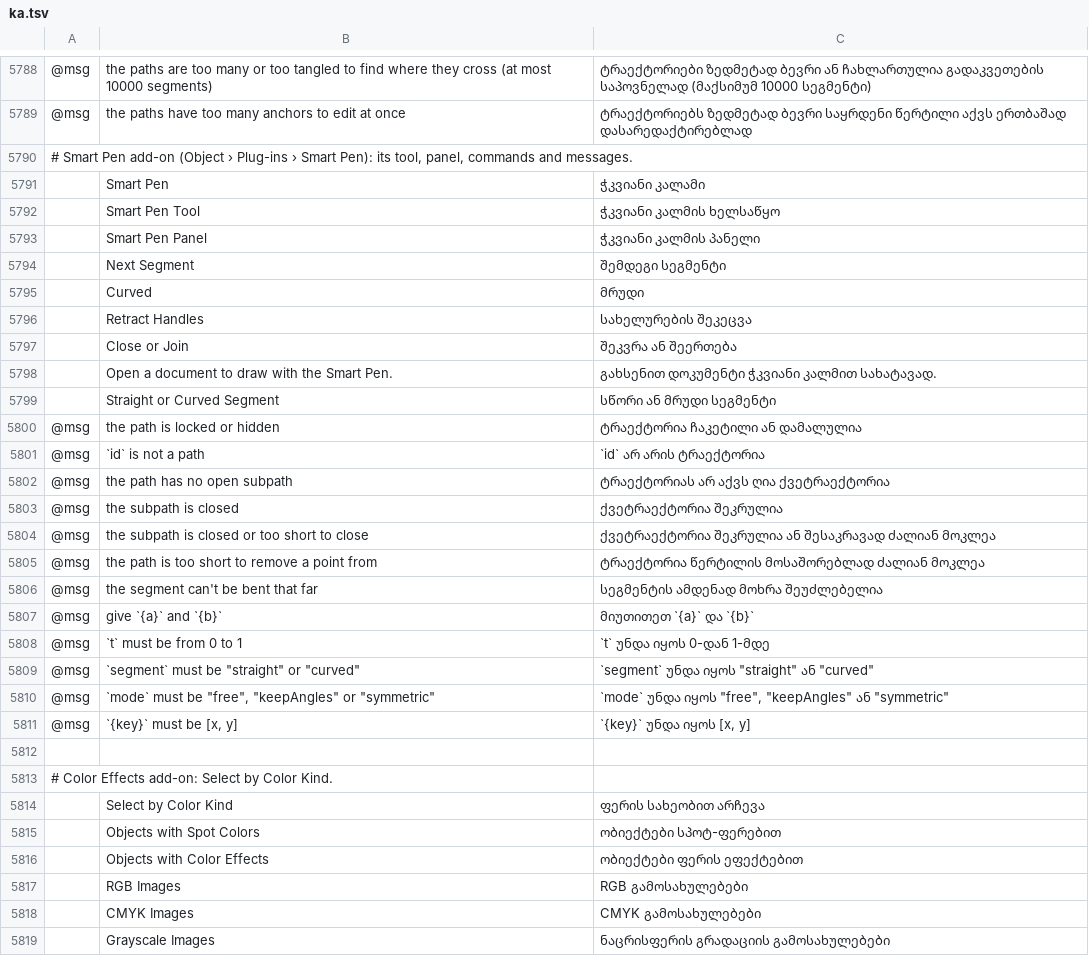
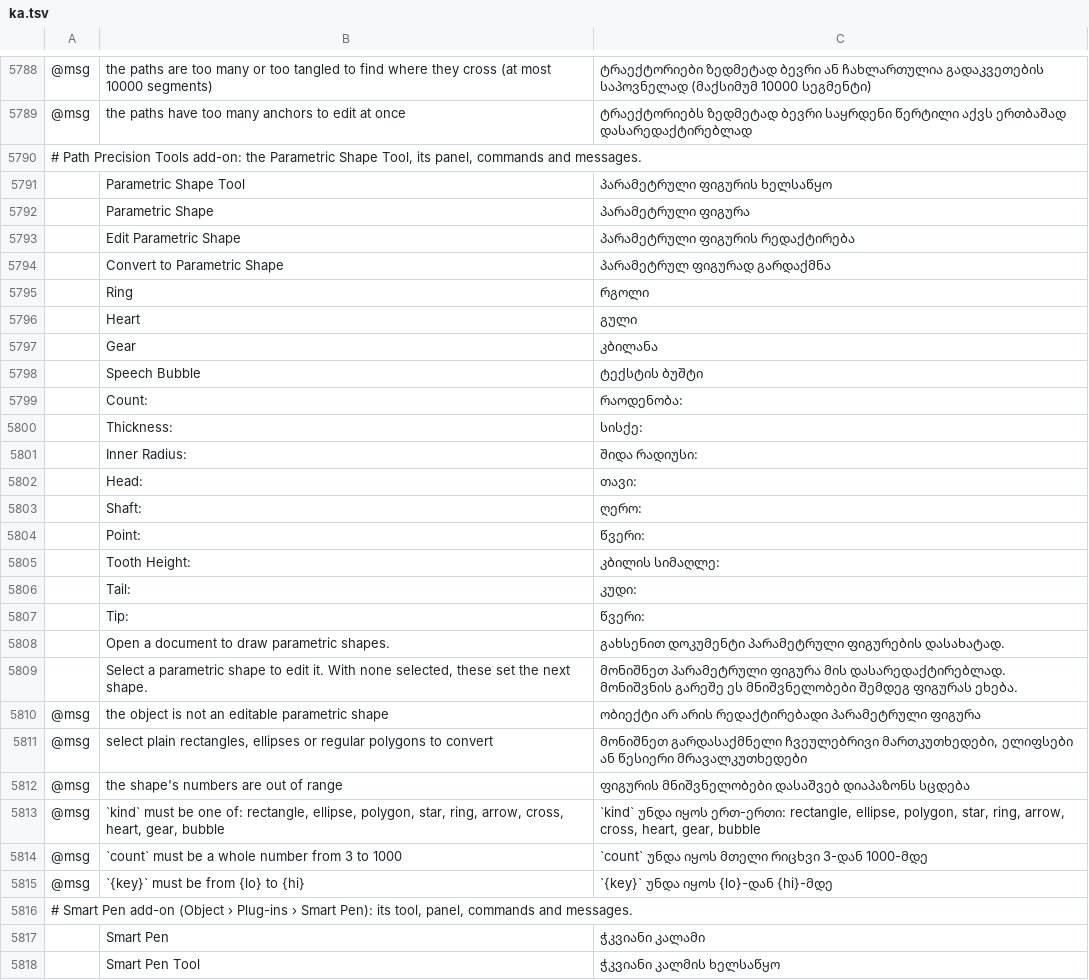
Before and after one commit to AzureTai/vectorcraft, a TSV file: crates/ui-egui/src/i18n/ka.tsv, drawn as a sheet; only a part is shown, gaps mark what is left out; the shorter side is filled out with more unchanged rows; the diff names each change by its address in the sheet, - before the commit and + after, or states it on an @@ line.

Commit message:
Add-ons: Parametric Shape Tool — re-editable stars, polygons, rings, arrows, gears and more
Path Precision Tools gains the Parametric Shape Tool: ten kinds of shape
(rectangle, ellipse, polygon, star, ring, arrow, cross, heart, gear,
speech bubble) that stay editable as numbers.

- Geometry in vectorcraft_pathops::addons::pathtools::shapes: each kind's
  outline, corner rounding limited to the middle of a side, a fingerprint
  of the outline, recovery of centre, size and rotation after a move,
  turn or scale, and recognition of plain rectangles, ellipses and
  regular polygons.
- The tool (parametricShape, All Tools drawer and Object › Plug-ins ›
  Path Precision Tools only, no shortcut): drag from the centre (Shift:
  45° steps), arrow keys change the count and values while dragging,
  handles edit a selected shape, double-click places one.
- Commands addon.pathtools.shape.create / .set / .convert, one undo step
  each; params checked (counts 3..1000, sizes up to 16384 pt).
- A shape keeps its numbers in one object-data entry (vc-pathtools-shape)
  that SVG export already leaves out; anchor edits make it a plain path.
- Parametric Shape panel, cursor stand-in, catalog rows in all 25
  languages, docs and tests.

```diff
--- a/crates/ui-egui/src/i18n/ka.tsv
+++ b/crates/ui-egui/src/i18n/ka.tsv
+row 5790: # Path Precision Tools add-on: the Parametric Shape Tool, its panel, commands and messages.
+row 5791:  | Parametric Shape Tool | პარამეტრული ფიგურის ხელსაწყო
+row 5792:  | Parametric Shape | პარამეტრული ფიგურა
+row 5793:  | Edit Parametric Shape | პარამეტრული ფიგურის რედაქტირება
+row 5794:  | Convert to Parametric Shape | პარამეტრულ ფიგურად გარდაქმნა
+row 5795:  | Ring | რგოლი
+row 5796:  | Heart | გული
+row 5797:  | Gear | კბილანა
+row 5798:  | Speech Bubble | ტექსტის ბუშტი
+row 5799:  | Count: | რაოდენობა:
+row 5800:  | Thickness: | სისქე:
+row 5801:  | Inner Radius: | შიდა რადიუსი:
+row 5802:  | Head: | თავი:
+row 5803:  | Shaft: | ღერო:
+row 5804:  | Point: | წვერი:
+row 5805:  | Tooth Height: | კბილის სიმაღლე:
+row 5806:  | Tail: | კუდი:
+row 5807:  | Tip: | წვერი:
+row 5808:  | Open a document to draw parametric shapes. | გახსენით დოკუმენტი პარამეტრული ფიგურების დასახატად.
+row 5809:  | Select a parametric shape to edit it. With none selected, these set the next shape. | მონიშნეთ პარამეტრული ფიგურა მის დასარედაქტირებლად. მონიშვნის გარეშე ეს მნიშვნელობები შემდეგ ფიგურას ეხება.
+row 5810: @msg | the object is not an editable parametric shape | ობიექტი არ არის რედაქტირებადი პარამეტრული ფიგურა
+row 5811: @msg | select plain rectangles, ellipses or regular polygons to convert | მონიშნეთ გარდასაქმნელი ჩვეულებრივი მართკუთხედები, ელიფსები ან წესიერი მრავალკუთხედები
+row 5812: @msg | the shape's numbers are out of range | ფიგურის მნიშვნელობები დასაშვებ დიაპაზონს სცდება
+row 5813: @msg | `kind` must be one of: rectangle, ellipse, polygon, star, ring, arrow, cross, heart, gear, bubble | `kind` უნდა იყოს ერთ-ერთი: rectangle, ellipse, polygon, star, ring, arrow, cross, heart, gear, bubble
+row 5814: @msg | `count` must be a whole number from 3 to 1000 | `count` უნდა იყოს მთელი რიცხვი 3-დან 1000-მდე
+row 5815: @msg | `{key}` must be from {lo} to {hi} | `{key}` უნდა იყოს {lo}-დან {hi}-მდე
```
Also changed, not shown: crates/ui-egui/src/i18n/bg.tsv, crates/ui-egui/src/i18n/el.tsv, 45 other files.
